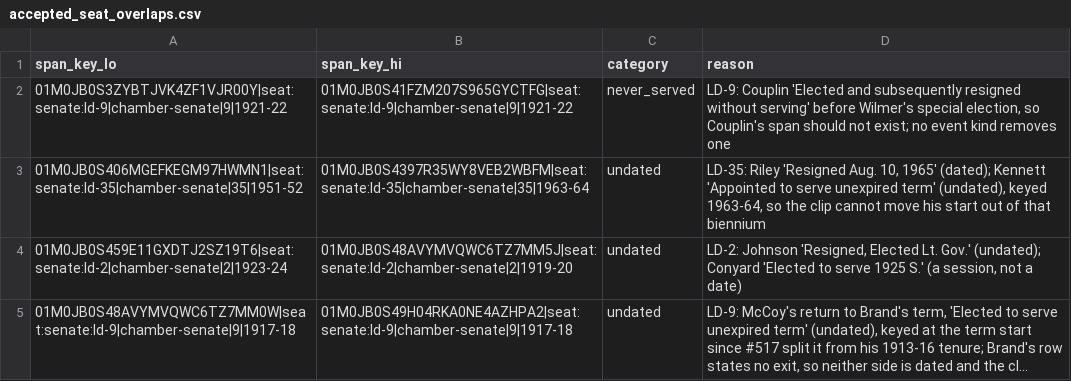
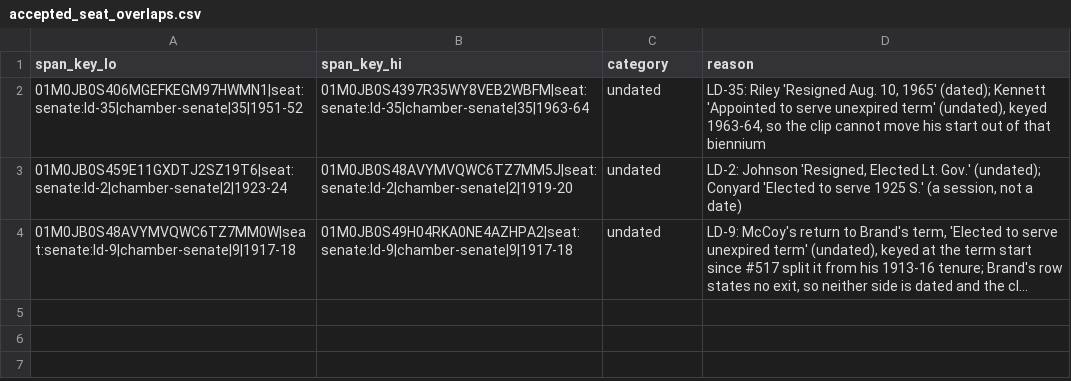
Before and after one commit to CannObserv/usa-wa, a CSV file: packages/usa-wa-pipeline/dbt/seeds/accepted_seat_overlaps.csv, drawn as a sheet; long unchanged cells end in ….

```diff
--- a/packages/usa-wa-pipeline/dbt/seeds/accepted_seat_overlaps.csv
+++ b/packages/usa-wa-pipeline/dbt/seeds/accepted_seat_overlaps.csv
@@ -1,3 +1,2 @@
 span_key_lo,span_key_hi,category,reason
-01M0JB0S3ZYBTJVK4ZF1VJR00Y|seat:senate:ld-9|chamber-senate|9|1921-22,01M0JB0S41FZM207S965GYCTFG|seat:senate:ld-9|chamber-senate|9|1921-22,never_served,"LD-9: Couplin 'Elected and subsequently resigned without serving' before Wilmer's special election, so Couplin's span should not exist; no event kind removes one"
 01M0JB0S406MGEFKEGM97HWMN1|seat:senate:ld-35|chamber-senate|35|1951-52,01M0JB0S4397R35WY8VEB2WBFM|seat:senate:ld-35|chamber-senate|35|1963-64,undated,"LD-35: Riley 'Resigned Aug. 10, 1965' (dated); Kennett 'Appointed to serve unexpired term' (undated), keyed 1963-64, so the clip cannot move his start out of that biennium"
```
Also changed, not shown: 5 other files.
